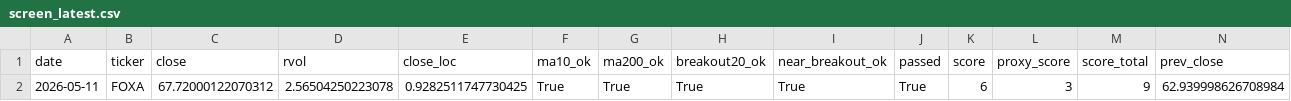
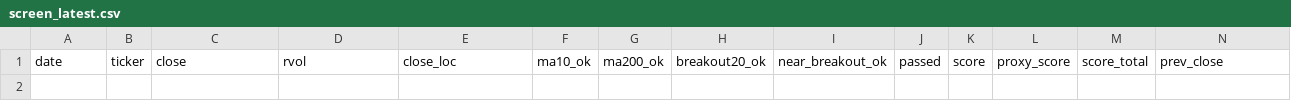
Before and after one commit to Hyodokamo/trend-catalyst-screener, a CSV file: data/outputs/screen_latest.csv, drawn as a sheet; only a part is shown; rows hold the shown columns only; the diff names each change by its address in the sheet, - before the commit and + after, or states it on an @@ line.

```diff
--- a/data/outputs/screen_latest.csv
+++ b/data/outputs/screen_latest.csv
-row 2: 2026-05-11 | FOXA | 67.72000122070312 | 2.56504250223078 | 0.9282511747730425 | True | True | True | True | True | 6 | 3 | 9 | 62.939998626708984
```
Also changed, not shown: docs/screen_latest.csv, 3 other files.
